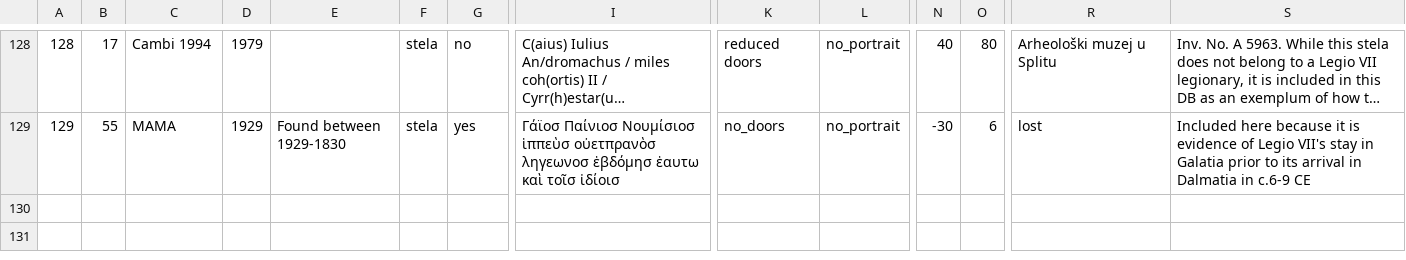
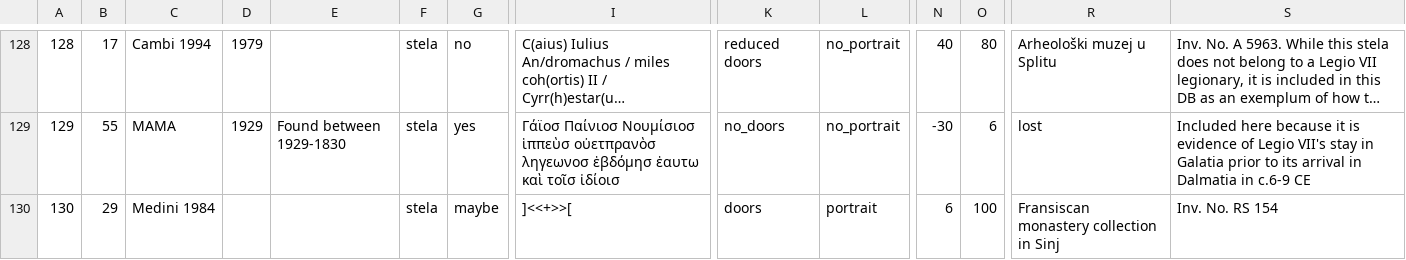
Before and after one commit to EwanSC/BromansCoopey, a CSV file: monument-spreadsheet.csv, drawn as a sheet; only a part is shown, gaps mark what is left out; long unchanged cells end in …; rows hold the shown columns only; the diff names each change by its address in the sheet, - before the commit and + after, or states it on an @@ line.

Commit message:
Entry and Appendix creation
- Made entry for ID 130
- Edited AllCorpora view
- Drafted Appendix 4 query

```diff
--- a/monument-spreadsheet.csv
+++ b/monument-spreadsheet.csv
+row 130: 130 | 29 | Medini 1984 |  |  | stela | maybe | ]<<+>>[ | doors | portrait | 6 | 100 | Fransiscan monastery collection in Sinj | Inv. No. RS 154
```
Also changed, not shown: LegioServicemen.csv, MonumentCorpus.csv, 4 other files.
